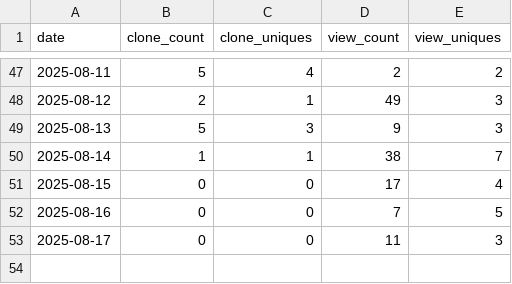
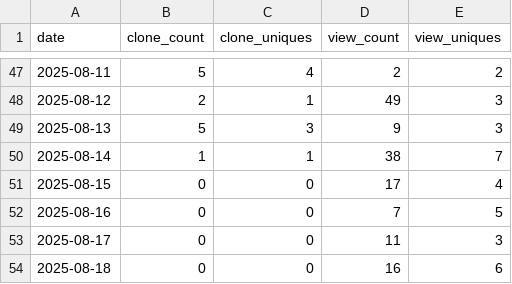
Before and after one commit to en-tropyc/bonsol_website, a CSV file: data/traffic.csv, drawn as a sheet; only a part is shown, gaps mark what is left out.

Commit message:
traffic data for bonsol-collective/bonsol repo - 2025-08-19

```diff
--- a/data/traffic.csv
+++ b/data/traffic.csv
@@ -53 +53,2 @@ date,clone_count,clone_uniques,view_count,view_uniques
 2025-08-17,0,0,11,3
+2025-08-18,0,0,16,6
```
